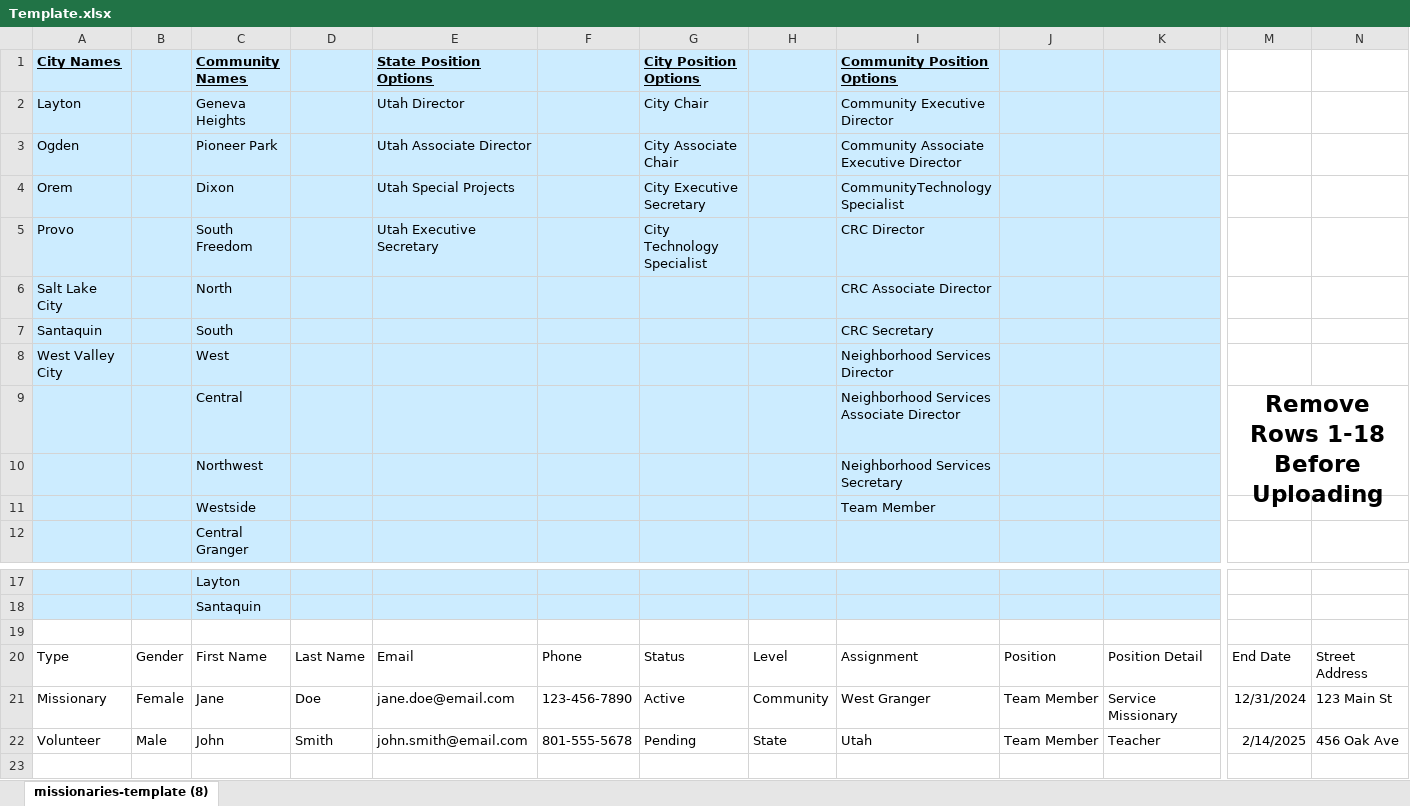
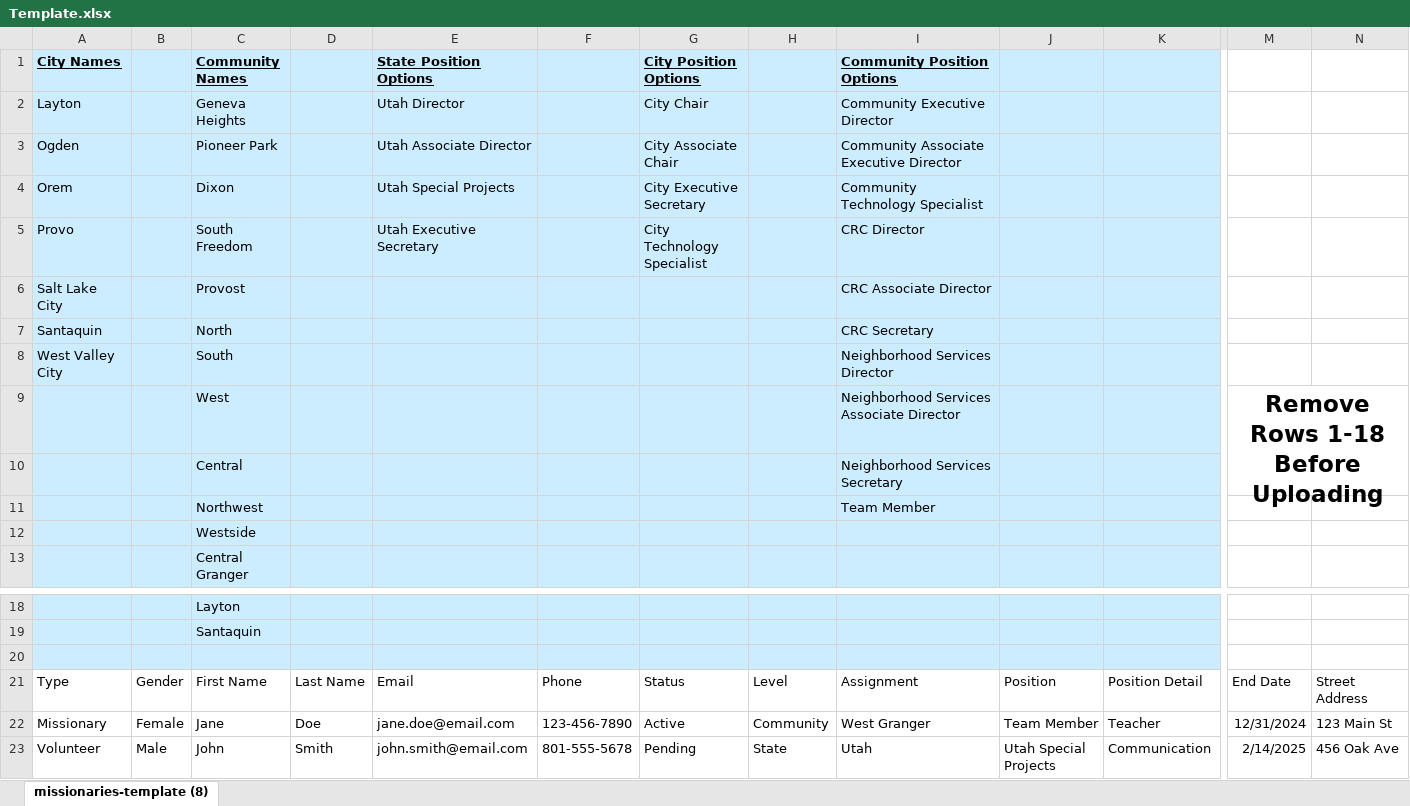
Before and after one commit to jado66/myhometown, an Excel workbook: public/Template.xlsx, sheet missionaries-template (8), drawn as a sheet; only a part is shown, gaps mark what is left out; values as stored, in another font and other column widths than the file's, no borders; charts and pictures not drawn; removed rows and columns are numbered as before the commit, all else as after; rows hold the shown columns only; the diff names each change by its address in the sheet, - before the commit and + after, or states it on an @@ line.

Commit message:
updated template

```diff
--- a/public/Template.xlsx (sheet missionaries-template (8))
+++ b/public/Template.xlsx (sheet missionaries-template (8))
-I4 (Community Position Options): CommunityTechnology Specialist
+I4 (Community Position Options): Community Technology Specialist
+row 6: Salt Lake City |  | Provost |  |  |  |  |  | CRC Associate Director
-A7 (City Names): Salt Lake City
+A7 (City Names): Santaquin
-I7 (Community Position Options): CRC Associate Director
+I7 (Community Position Options): CRC Secretary
-A8 (City Names): Santaquin
+A8 (City Names): West Valley City
-I8 (Community Position Options): CRC Secretary
+I8 (Community Position Options): Neighborhood Services Director
-A9 (City Names): West Valley City
+A9 (City Names): (empty)
-I9 (Community Position Options): Neighborhood Services Director
+I9 (Community Position Options): Neighborhood Services Associate Director
-M9: (empty)
+M9: Remove Rows 1-18 Before Uploading
+M9:R10 merged
-I10 (Community Position Options): Neighborhood Services Associate Director
+I10 (Community Position Options): Neighborhood Services Secretary
-M10: Remove Rows 1-18 Before Uploading
+M10: (empty)
-M9:R10 merged
-I11 (Community Position Options): Neighborhood Services Secretary
+I11 (Community Position Options): Team Member
-I12 (Community Position Options): Team Member
+I12 (Community Position Options): (empty)
-A20:K20 fill: none
+A20:K20 fill: #CCECFF
-K22: Service Missionary
+K22: Teacher
-J23: Team Member
+J23: Utah Special Projects
-K23: Teacher
+K23: Communication
```
Also changed, not shown: charts or pictures.
